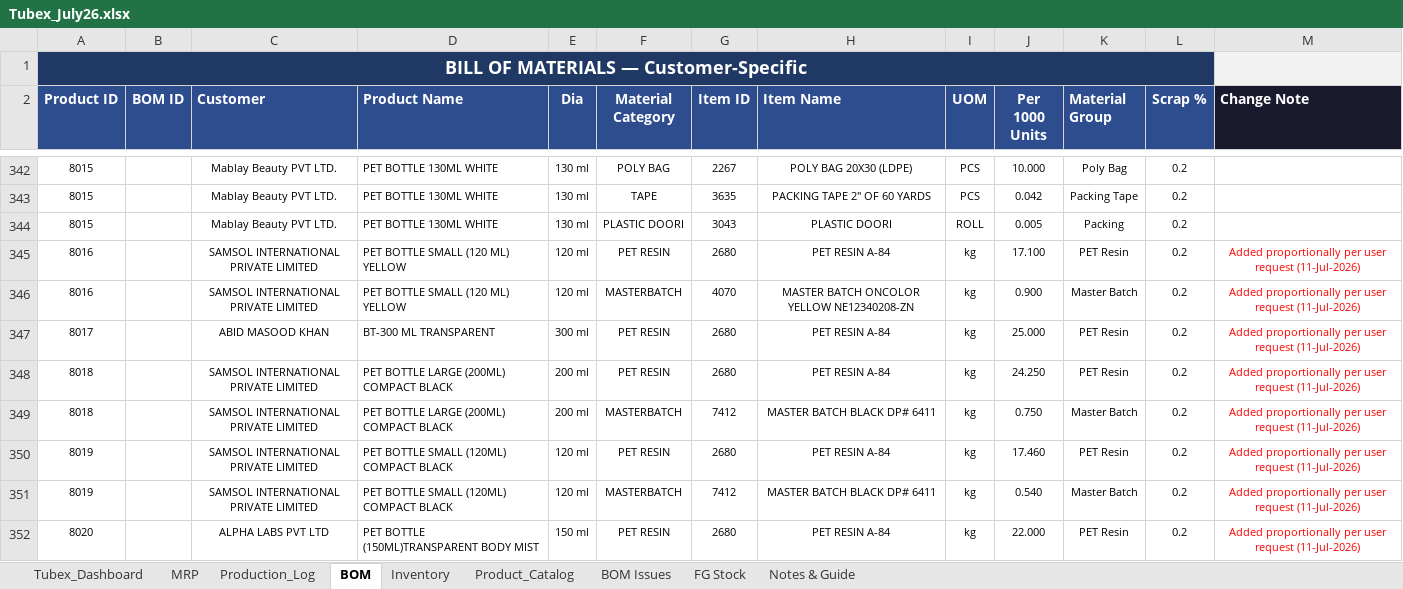
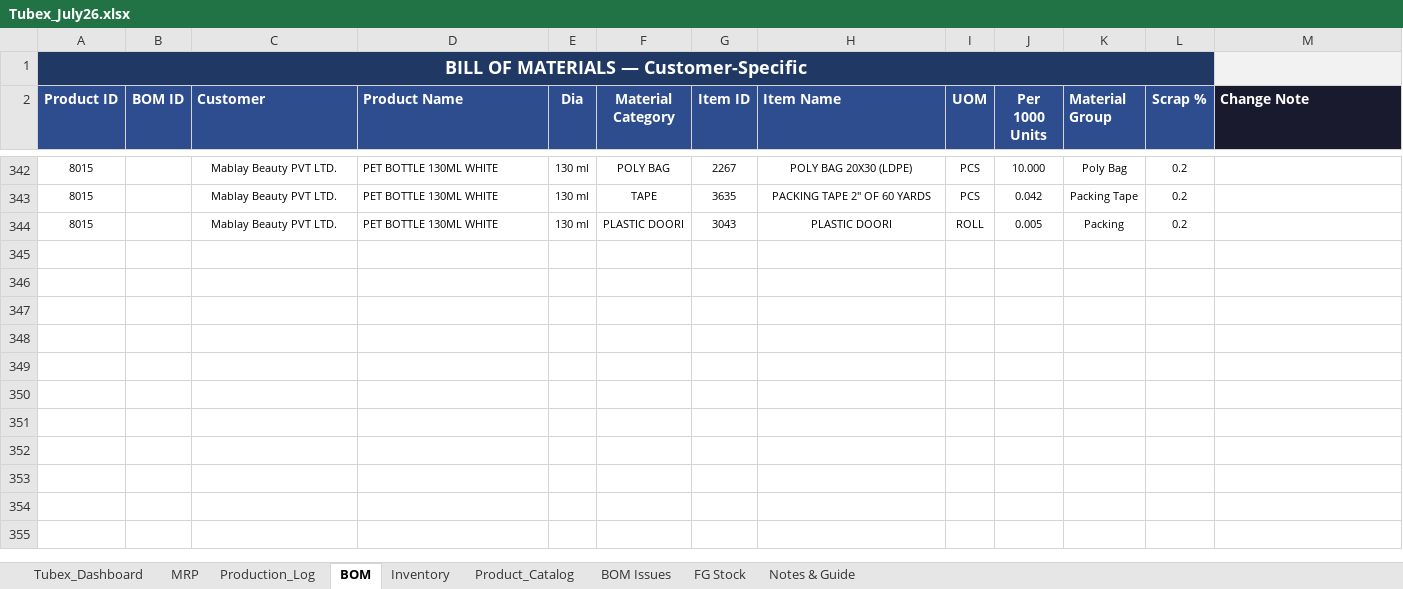
Before and after one commit to ckndr/alpha-containers, an Excel workbook: Tubex_July26.xlsx, sheet BOM, drawn as a sheet; only a part is shown, gaps mark what is left out; values as stored, in another font and other column widths than the file's, no borders; table styles not drawn; the diff covers the shown part only; the diff names each change by its address in the sheet, - before the commit and + after, or states it on an @@ line.

```diff
--- a/Tubex_July26.xlsx (sheet BOM)
+++ b/Tubex_July26.xlsx (sheet BOM)
-row 345: 8016 |  | SAMSOL INTERNATIONAL PRIVATE LIMITED | PET BOTTLE SMALL (120 ML) YELLOW | 120 ml | PET RESIN | 2680 | PET RESIN A-84 | kg | 17.100 | PET Resin | 0.2 | Added proportionally per user request (11-Jul-2026)
-row 346: 8016 |  | SAMSOL INTERNATIONAL PRIVATE LIMITED | PET BOTTLE SMALL (120 ML) YELLOW | 120 ml | MASTERBATCH | 4070 | MASTER BATCH ONCOLOR YELLOW NE12340208-ZN | kg | 0.900 | Master Batch | 0.2 | Added proportionally per user request (11-Jul-2026)
-row 347: 8017 |  | ABID MASOOD KHAN | BT-300 ML TRANSPARENT | 300 ml | PET RESIN | 2680 | PET RESIN A-84 | kg | 25.000 | PET Resin | 0.2 | Added proportionally per user request (11-Jul-2026)
-row 348: 8018 |  | SAMSOL INTERNATIONAL PRIVATE LIMITED | PET BOTTLE LARGE (200ML) COMPACT BLACK | 200 ml | PET RESIN | 2680 | PET RESIN A-84 | kg | 24.250 | PET Resin | 0.2 | Added proportionally per user request (11-Jul-2026)
-row 349: 8018 |  | SAMSOL INTERNATIONAL PRIVATE LIMITED | PET BOTTLE LARGE (200ML) COMPACT BLACK | 200 ml | MASTERBATCH | 7412 | MASTER BATCH BLACK DP# 6411 | kg | 0.750 | Master Batch | 0.2 | Added proportionally per user request (11-Jul-2026)
-row 350: 8019 |  | SAMSOL INTERNATIONAL PRIVATE LIMITED | PET BOTTLE SMALL (120ML) COMPACT BLACK | 120 ml | PET RESIN | 2680 | PET RESIN A-84 | kg | 17.460 | PET Resin | 0.2 | Added proportionally per user request (11-Jul-2026)
-row 351: 8019 |  | SAMSOL INTERNATIONAL PRIVATE LIMITED | PET BOTTLE SMALL (120ML) COMPACT BLACK | 120 ml | MASTERBATCH | 7412 | MASTER BATCH BLACK DP# 6411 | kg | 0.540 | Master Batch | 0.2 | Added proportionally per user request (11-Jul-2026)
-row 352: 8020 |  | ALPHA LABS PVT LTD | PET BOTTLE (150ML)TRANSPARENT BODY MIST | 150 ml | PET RESIN | 2680 | PET RESIN A-84 | kg | 22.000 | PET Resin | 0.2 | Added proportionally per user request (11-Jul-2026)
```
Also changed, not shown: 7 removed rows and 3 edited cells elsewhere in this sheet, sheet Production_Log, sheet MRP, sheet Tubex_Dashboard, sheet FG Stock, sheet Product_Catalog, sheet Inventory, formulas that keep their value, hidden cells, 7 other files.
